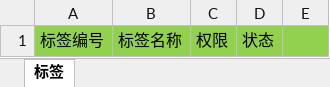
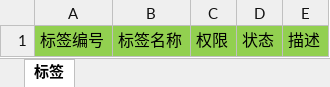
Before and after one commit to RestartCoding/label-system, an Excel workbook: src/main/resources/template/label_template.xlsx, sheet 标签, drawn as a sheet; values as stored, in another font and other column widths than the file's, no borders; the diff names each change by its address in the sheet, - before the commit and + after, or states it on an @@ line.

```diff
--- a/src/main/resources/template/label_template.xlsx (sheet 标签)
+++ b/src/main/resources/template/label_template.xlsx (sheet 标签)
-E1: (empty)
+E1: 描述
```
Also changed, not shown: 10 other files.
